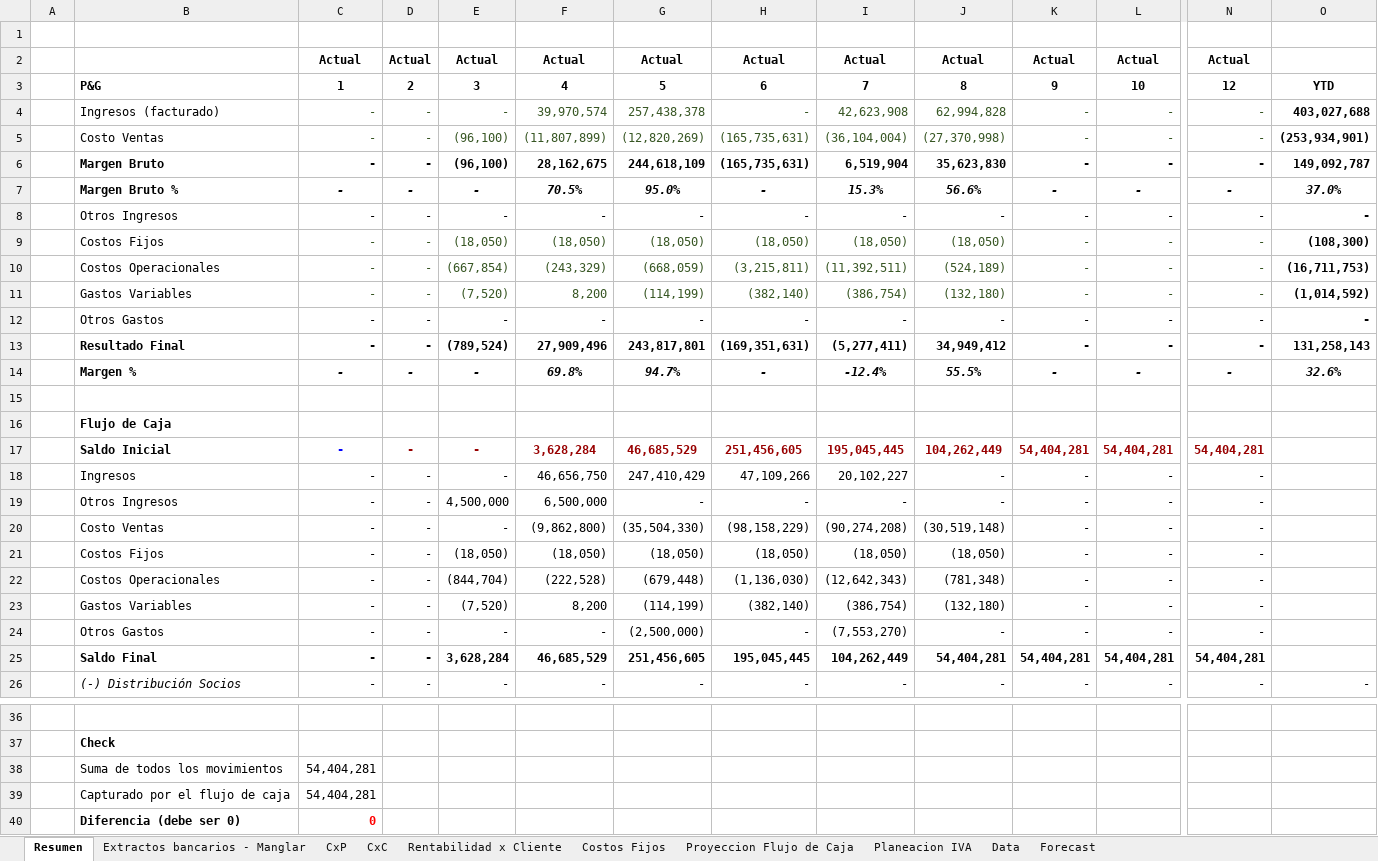
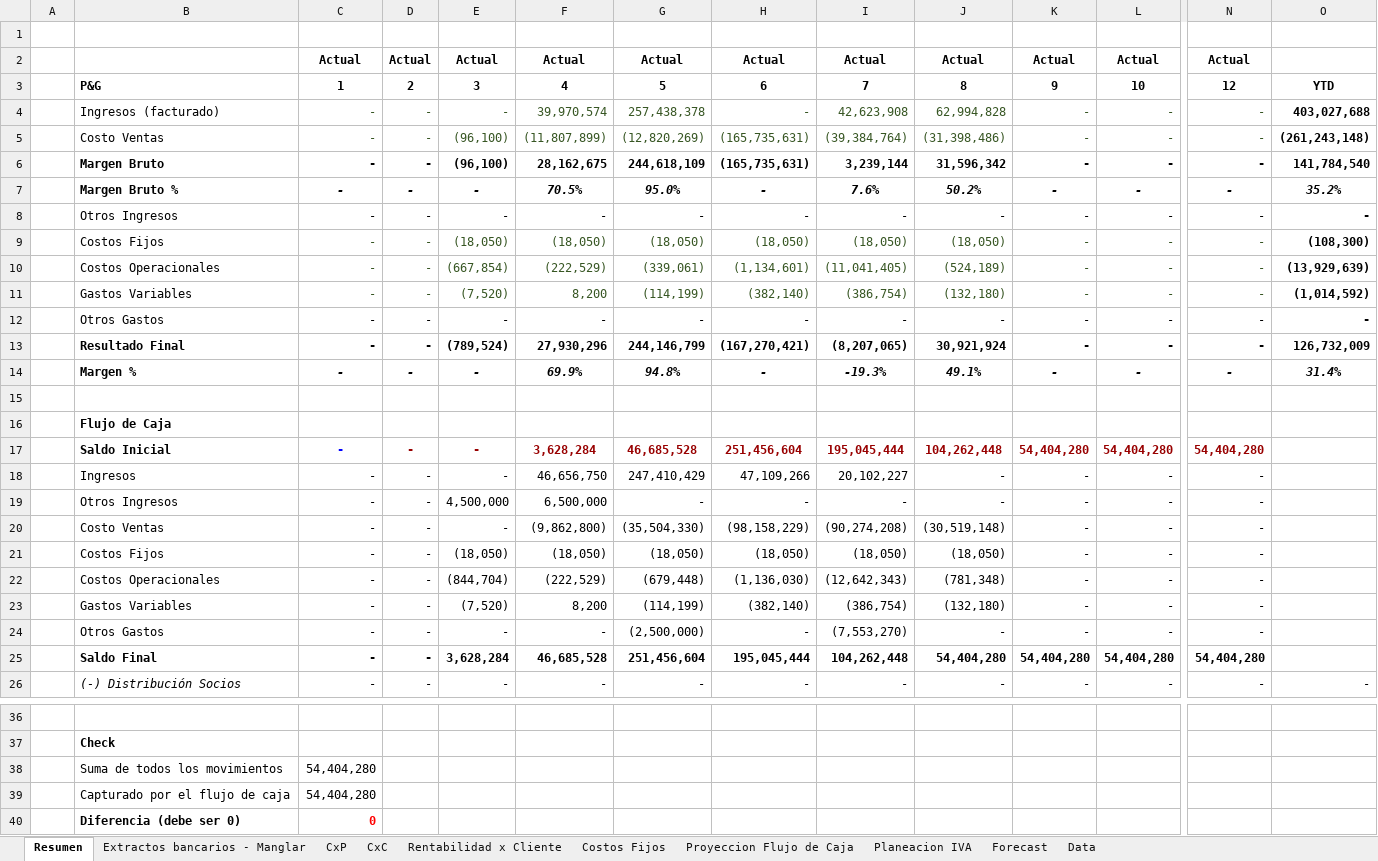
Before and after one commit to santiagomanglar/dashboard-manglar, an Excel workbook: Manglar_Modelo_Financiero.xlsx, sheet Resumen, drawn as a sheet; only a part is shown, gaps mark what is left out; values as stored, in another font and other column widths than the file's, no borders; charts and pictures not drawn; removed rows and columns are numbered as before the commit, all else as after; rows hold the shown columns only; the diff covers the shown part only; the diff names each change by its address in the sheet, - before the commit and + after, or states it on an @@ line.

```diff
--- a/Manglar_Modelo_Financiero.xlsx (sheet Resumen)
+++ b/Manglar_Modelo_Financiero.xlsx (sheet Resumen)
@@ sheet tab order changed: Resumen | Extractos bancarios - Manglar | CxP | CxC | Rentabilidad x Cliente | Costos Fijos | Proyeccion Flujo de Caja | Planeacion IVA | Forecast | Data @@
-I5: (36,104,004)
+I5: (39,384,764)
-J5: (27,370,998)
+J5: (31,398,486)
-O5: (253,934,901)
+O5: (261,243,148)
-I6: 6,519,904
+I6: 3,239,144
-J6: 35,623,830
+J6: 31,596,342
-O6: 149,092,787
+O6: 141,784,540
-I7: 15.3%
+I7: 7.6%
-J7: 56.6%
+J7: 50.2%
-O7: 37.0%
+O7: 35.2%
-F10: (243,329)
+F10: (222,529)
-G10: (668,059)
+G10: (339,061)
-H10: (3,215,811)
+H10: (1,134,601)
-I10: (11,392,511)
+I10: (11,041,405)
-O10: (16,711,753)
+O10: (13,929,639)
-F13: 27,909,496
+F13: 27,930,296
-G13: 243,817,801
+G13: 244,146,799
-H13: (169,351,631)
+H13: (167,270,421)
-I13: (5,277,411)
+I13: (8,207,065)
-J13: 34,949,412
+J13: 30,921,924
-O13: 131,258,143
+O13: 126,732,009
-F14: 69.8%
+F14: 69.9%
-G14: 94.7%
+G14: 94.8%
-I14: -12.4%
+I14: -19.3%
-J14: 55.5%
+J14: 49.1%
-O14: 32.6%
+O14: 31.4%
-row 17:  | Saldo Inicial | - | - | - | 3,628,284 | 46,685,529 | 251,456,605 | 195,045,445 | 104,262,449 | 54,404,281 | 54,404,281 | 54,404,281
+row 17:  | Saldo Inicial | - | - | - | 3,628,284 | 46,685,528 | 251,456,604 | 195,045,444 | 104,262,448 | 54,404,280 | 54,404,280 | 54,404,280
-F22: (222,528)
+F22: (222,529)
-row 25:  | Saldo Final | - | - | 3,628,284 | 46,685,529 | 251,456,605 | 195,045,445 | 104,262,449 | 54,404,281 | 54,404,281 | 54,404,281 | 54,404,281
+row 25:  | Saldo Final | - | - | 3,628,284 | 46,685,528 | 251,456,604 | 195,045,444 | 104,262,448 | 54,404,280 | 54,404,280 | 54,404,280 | 54,404,280
-C38:C39: 54,404,281
+C38:C39: 54,404,280
```
Also changed, not shown: 2 added rows, 2 removed rows and 3 edited cells elsewhere in this sheet, sheet CxP, sheet Extractos bancarios - Manglar, sheet Data, sheet Proyeccion Flujo de Caja, sheet Planeacion IVA, sheet Rentabilidad x Cliente, 1 more sheet, formulas that keep their value, 1 other file.
